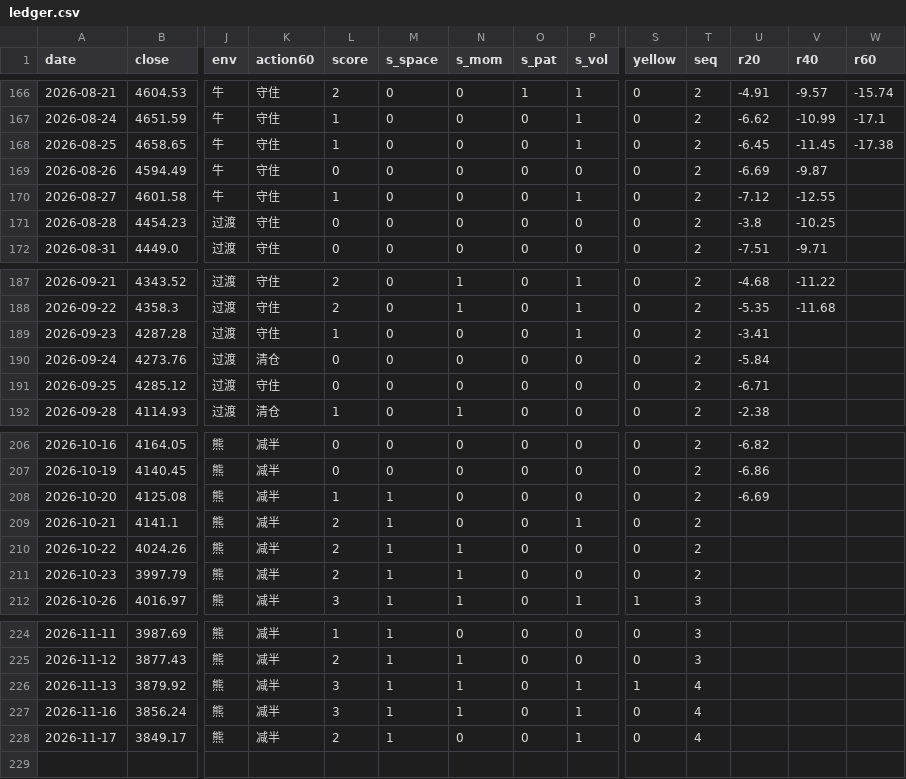
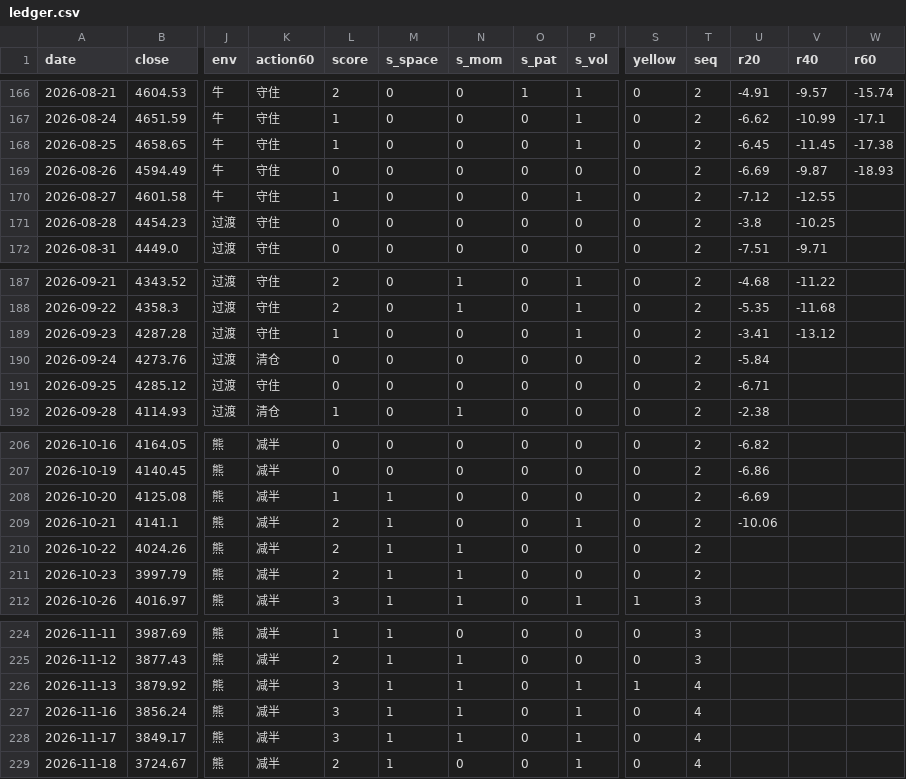
Before and after one commit to ztn0501/gold-radar, a CSV file: gm/gold-monitor/ledger.csv, drawn as a sheet; only a part is shown, gaps mark what is left out; rows hold the shown columns only; the diff names each change by its address in the sheet, - before the commit and + after, or states it on an @@ line.

```diff
--- a/gm/gold-monitor/ledger.csv
+++ b/gm/gold-monitor/ledger.csv
-W169 (r60): (empty)
+W169 (r60): -18.93
-V189 (r40): (empty)
+V189 (r40): -13.12
-U209 (r20): (empty)
+U209 (r20): -10.06
-L228 (score): 2
+L228 (score): 3
-N228 (s_mom): 0
+N228 (s_mom): 1
+row 229: 2026-11-18 | 3724.67 | 熊 | 减半 | 2 | 1 | 0 | 0 | 1 | 0 | 4
```
Also changed, not shown: 26 other files.
